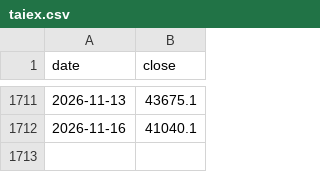
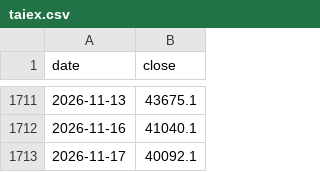
Before and after one commit to CHUANGCHIEHMIN/claude-code-iphone, a CSV file: data/history/taiex.csv, drawn as a sheet; only a part is shown, gaps mark what is left out; the diff names each change by its address in the sheet, - before the commit and + after, or states it on an @@ line.

```diff
--- a/data/history/taiex.csv
+++ b/data/history/taiex.csv
+row 1713: 2026-11-17 | 40092.1
```
Also changed, not shown: 57 other files.
